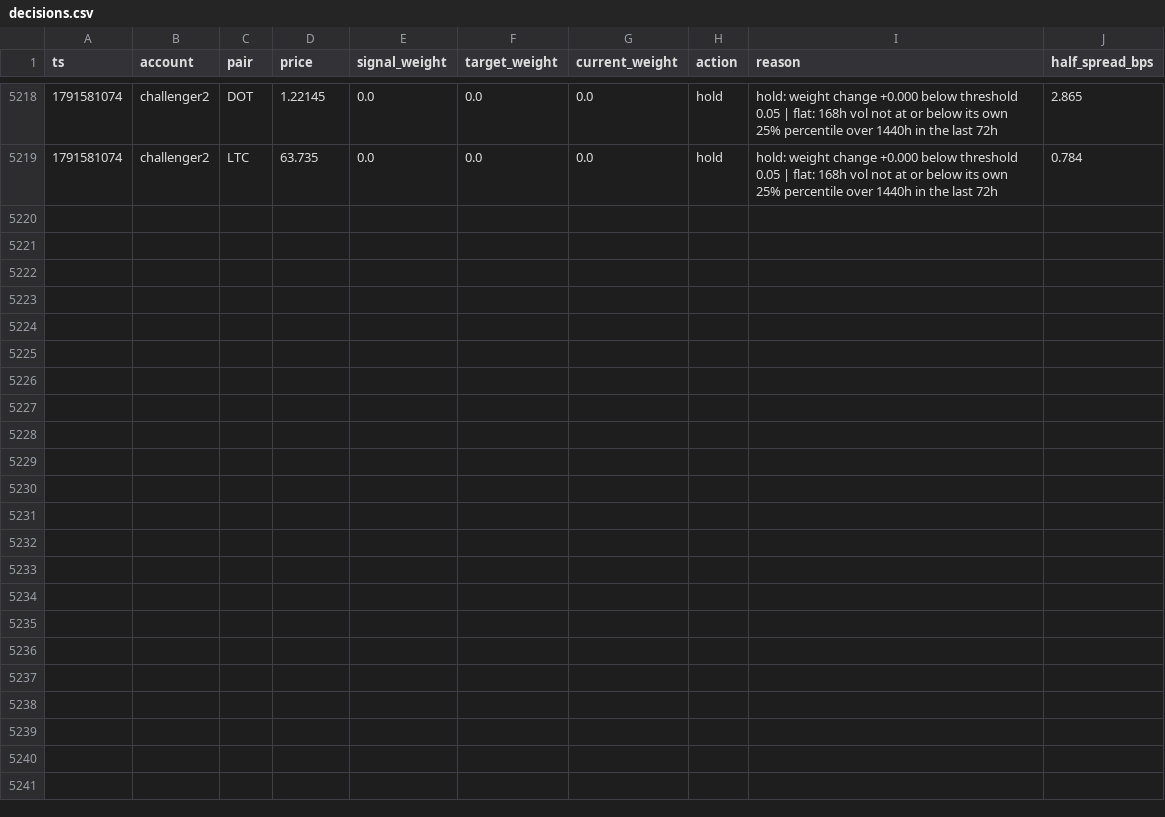
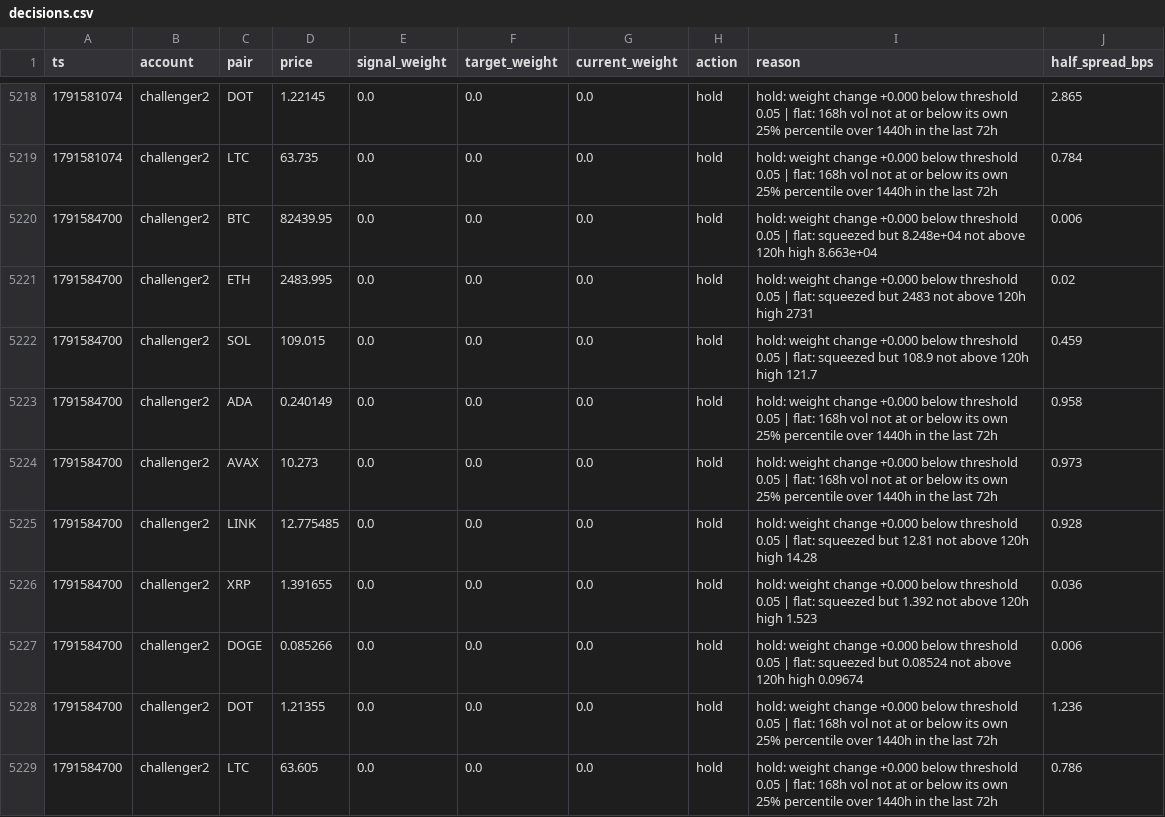
Before and after one commit to bookerfin-pixel/quantloop, a CSV file: state/challenger2/decisions.csv, drawn as a sheet; only a part is shown, gaps mark what is left out.

```diff
--- a/state/challenger2/decisions.csv
+++ b/state/challenger2/decisions.csv
@@ -5219 +5219,11 @@ ts,account,pair,price,signal_weight,target_weight,current_weight,action,reason,h
 1791581074,challenger2,LTC,63.735,0.0,0.0,0.0,hold,hold: weight change +0.000 below threshold 0.05 | flat: 168h vol not at or below its own 25% percentile over 1440h in the last 72h,0.784
+1791584700,challenger2,BTC,82439.95,0.0,0.0,0.0,hold,hold: weight change +0.000 below threshold 0.05 | flat: squeezed but 8.248e+04 not above 120h high 8.663e+04,0.006
+1791584700,challenger2,ETH,2483.995,0.0,0.0,0.0,hold,hold: weight change +0.000 below threshold 0.05 | flat: squeezed but 2483 not above 120h high 2731,0.02
+1791584700,challenger2,SOL,109.015,0.0,0.0,0.0,hold,hold: weight change +0.000 below threshold 0.05 | flat: squeezed but 108.9 not above 120h high 121.7,0.459
+1791584700,challenger2,ADA,0.240149,0.0,0.0,0.0,hold,hold: weight change +0.000 below threshold 0.05 | flat: 168h vol not at or below its own 25% percentile over 1440h in the last 72h,0.958
+1791584700,challenger2,AVAX,10.273,0.0,0.0,0.0,hold,hold: weight change +0.000 below threshold 0.05 | flat: 168h vol not at or below its own 25% percentile over 1440h in the last 72h,0.973
+1791584700,challenger2,LINK,12.775485,0.0,0.0,0.0,hold,hold: weight change +0.000 below threshold 0.05 | flat: squeezed but 12.81 not above 120h high 14.28,0.928
+1791584700,challenger2,XRP,1.391655,0.0,0.0,0.0,hold,hold: weight change +0.000 below threshold 0.05 | flat: squeezed but 1.392 not above 120h high 1.523,0.036
+1791584700,challenger2,DOGE,0.085266,0.0,0.0,0.0,hold,hold: weight change +0.000 below threshold 0.05 | flat: squeezed but 0.08524 not above 120h high 0.09674,0.006
+1791584700,challenger2,DOT,1.21355,0.0,0.0,0.0,hold,hold: weight change +0.000 below threshold 0.05 | flat: 168h vol not at or below its own 25% percentile over 1440h in the last 72h,1.236
+1791584700,challenger2,LTC,63.605,0.0,0.0,0.0,hold,hold: weight change +0.000 below threshold 0.05 | flat: 168h vol not at or below its own 25% percentile over 1440h in the last 72h,0.786
```
Also changed, not shown: state/challenger1/decisions.csv, state/challenger3/decisions.csv, 24 other files.
